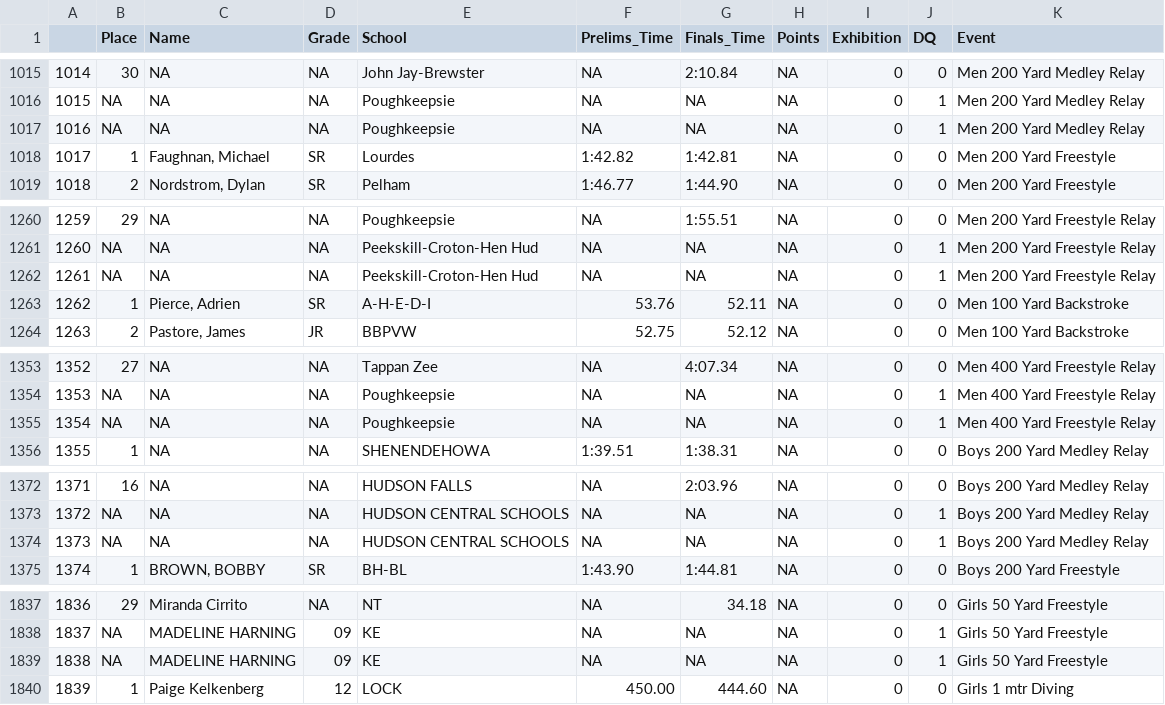
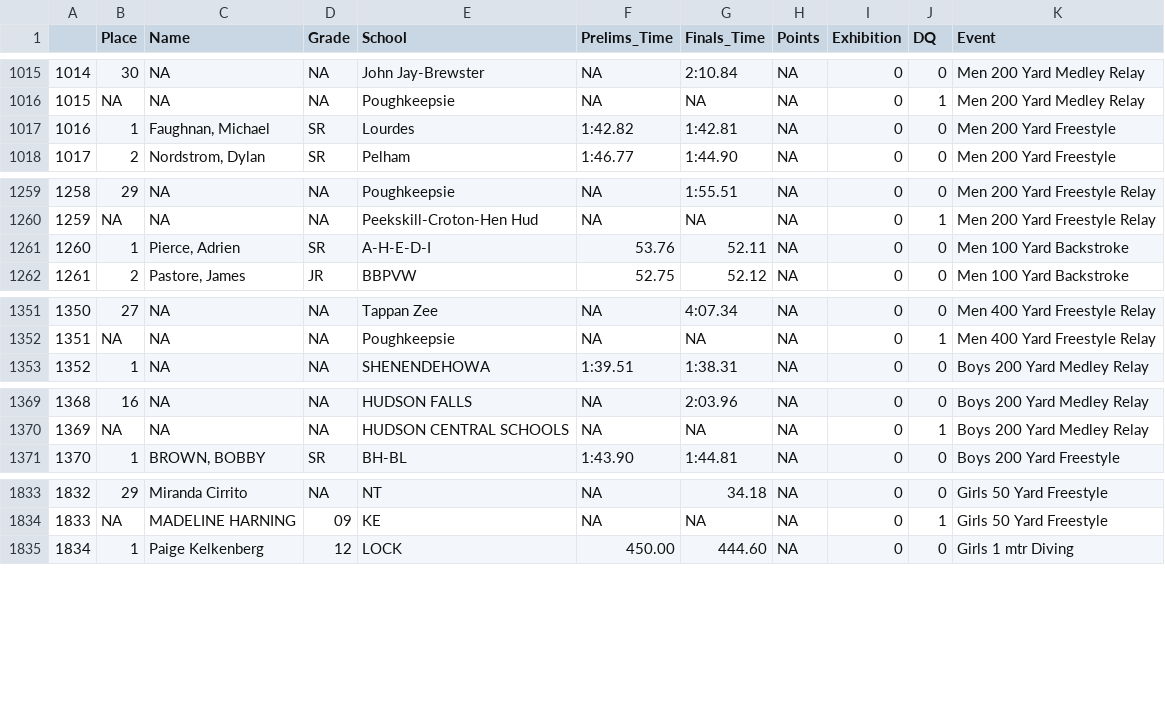
Before and after one commit to gpilgrim2670/SwimmeR, a CSV file: inst/extdata/df_standard.csv, drawn as a sheet; only a part is shown, gaps mark what is left out; removed rows and columns are numbered as before the commit, all else as after; the diff covers the shown part only; the diff names each change by its address in the sheet, - before the commit and + after, or states it on an @@ line.

```diff
--- a/inst/extdata/df_standard.csv
+++ b/inst/extdata/df_standard.csv
-row 1017: 1016 | NA | NA | NA | Poughkeepsie | NA | NA | NA | 0 | 1 | Men 200 Yard Medley Relay
@@ column A renumbered from row 1017 down @@
-row 1262: 1261 | NA | NA | NA | Peekskill-Croton-Hen Hud | NA | NA | NA | 0 | 1 | Men 200 Yard Freestyle Relay
-row 1355: 1354 | NA | NA | NA | Poughkeepsie | NA | NA | NA | 0 | 1 | Men 400 Yard Freestyle Relay
-row 1374: 1373 | NA | NA | NA | HUDSON CENTRAL SCHOOLS | NA | NA | NA | 0 | 1 | Boys 200 Yard Medley Relay
-row 1839: 1838 | NA | MADELINE HARNING | 09 | KE | NA | NA | NA | 0 | 1 | Girls 50 Yard Freestyle
```
Also changed, not shown: 2 removed rows elsewhere in this file, 1 other file.
